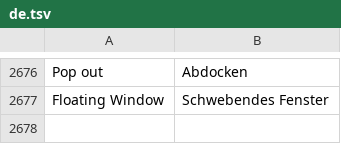
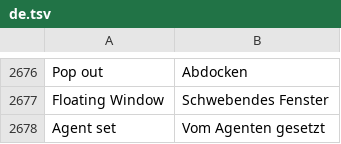
Before and after one commit to n1m21n/Infinite, a TSV file: resources/lang/de.tsv, drawn as a sheet; only a part is shown, gaps mark what is left out.

```diff
--- a/resources/lang/de.tsv
+++ b/resources/lang/de.tsv
@@ -2677 +2677,2 @@ Pop out	Abdocken
 Floating Window	Schwebendes Fenster
+Agent set	Vom Agenten gesetzt
```
Also changed, not shown: resources/lang/es.tsv, resources/lang/ja.tsv, 5 other files.
